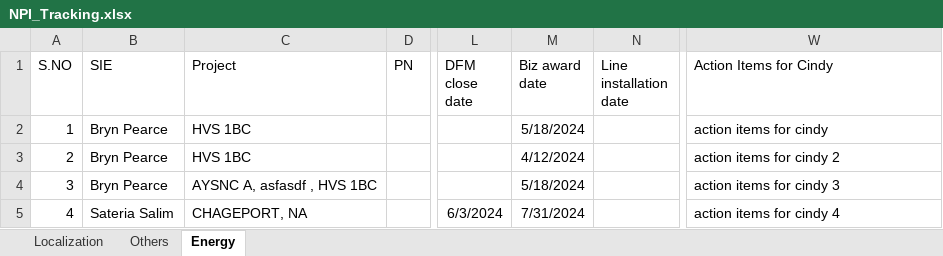
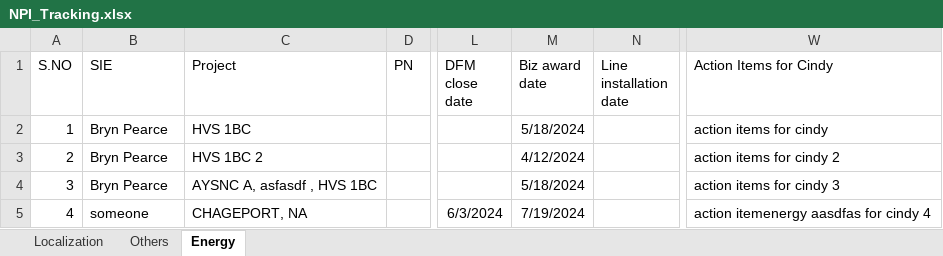
Before and after one commit to bixingjian/NPI, an Excel workbook: NPI_Tracking.xlsx, sheet Energy, drawn as a sheet; only a part is shown, gaps mark what is left out; values as stored, in another font and other column widths than the file's, no borders; the diff names each change by its address in the sheet, - before the commit and + after, or states it on an @@ line.

```diff
--- a/NPI_Tracking.xlsx (sheet Energy)
+++ b/NPI_Tracking.xlsx (sheet Energy)
-C3 (Project): HVS 1BC
+C3 (Project): HVS 1BC 2
-B5 (SIE): Sateria Salim
+B5 (SIE): someone
-M5 (Biz award date): 7/31/2024
+M5 (Biz award date): 7/19/2024
-W5 (Action Items for Cindy): action items for cindy 4
+W5 (Action Items for Cindy): action itemenergy aasdfas for cindy 4
```
Also changed, not shown: sheet Localization, 1 other file.
